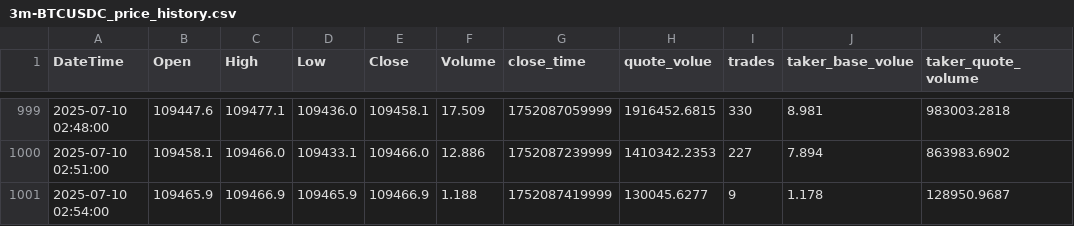
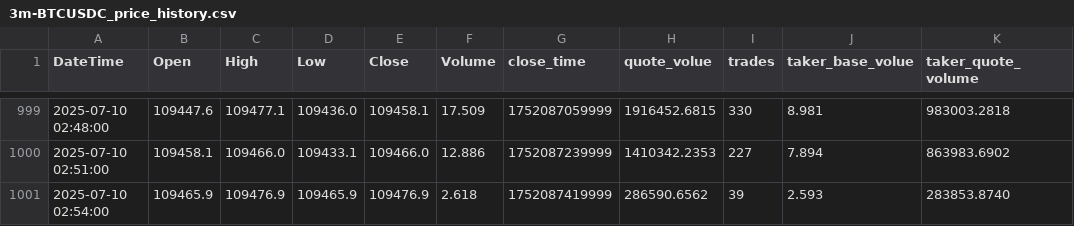
Before and after one commit to SaxonJeremye/hwy, a CSV file: share/3m-BTCUSDC_price_history.csv, drawn as a sheet; only a part is shown, gaps mark what is left out; the diff names each change by its address in the sheet, - before the commit and + after, or states it on an @@ line.

Commit message:
update share/3m-BTCUSDC_price_history.csv

```diff
--- a/share/3m-BTCUSDC_price_history.csv
+++ b/share/3m-BTCUSDC_price_history.csv
-C1001 (High): 109466.9
+C1001 (High): 109476.9
-E1001 (Close): 109466.9
+E1001 (Close): 109476.9
-F1001 (Volume): 1.188
+F1001 (Volume): 2.618
-H1001 (quote_volue): 130045.6277
+H1001 (quote_volue): 286590.6562
-I1001 (trades): 9
+I1001 (trades): 39
-J1001 (taker_base_volue): 1.178
+J1001 (taker_base_volue): 2.593
-K1001 (taker_quote_volume): 128950.9687
+K1001 (taker_quote_volume): 283853.8740
```
